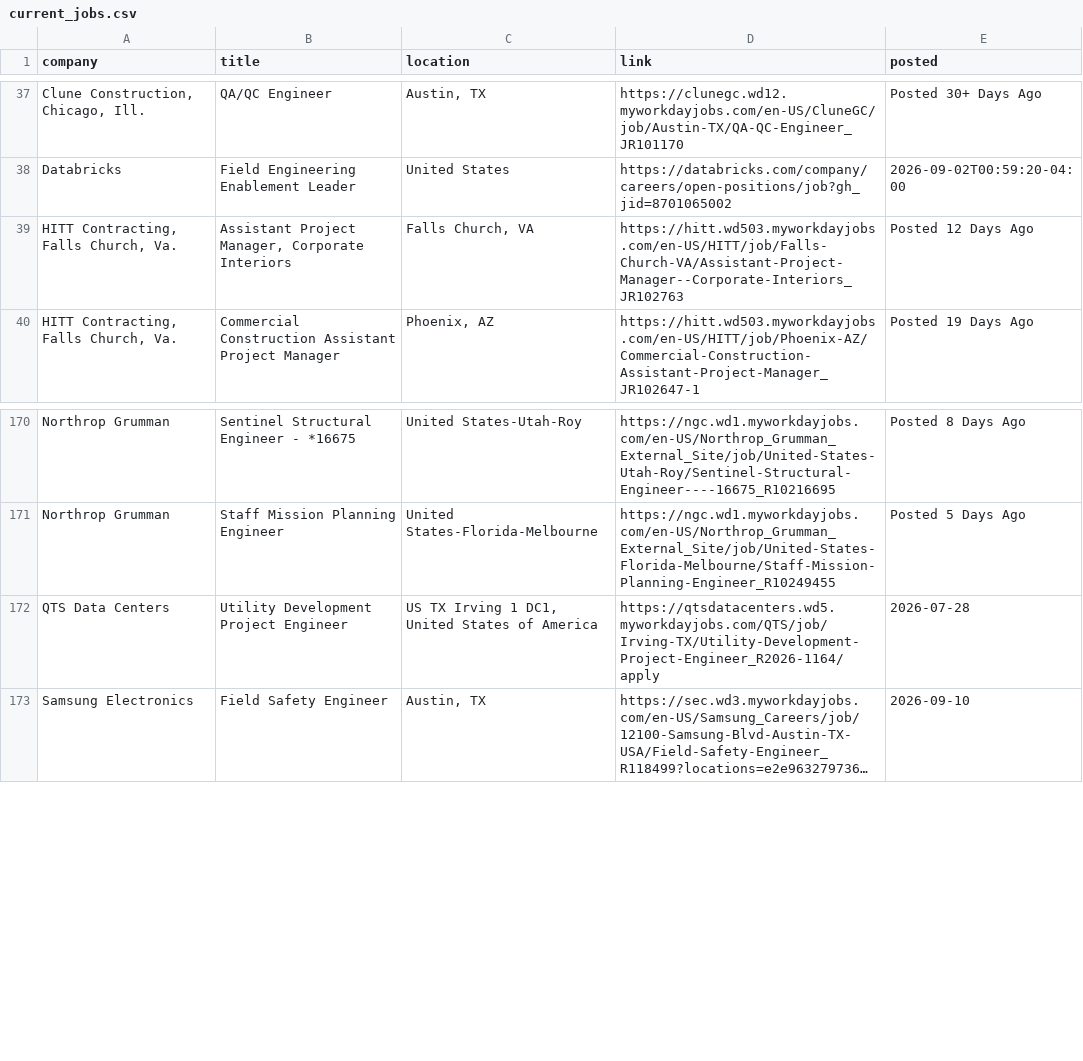
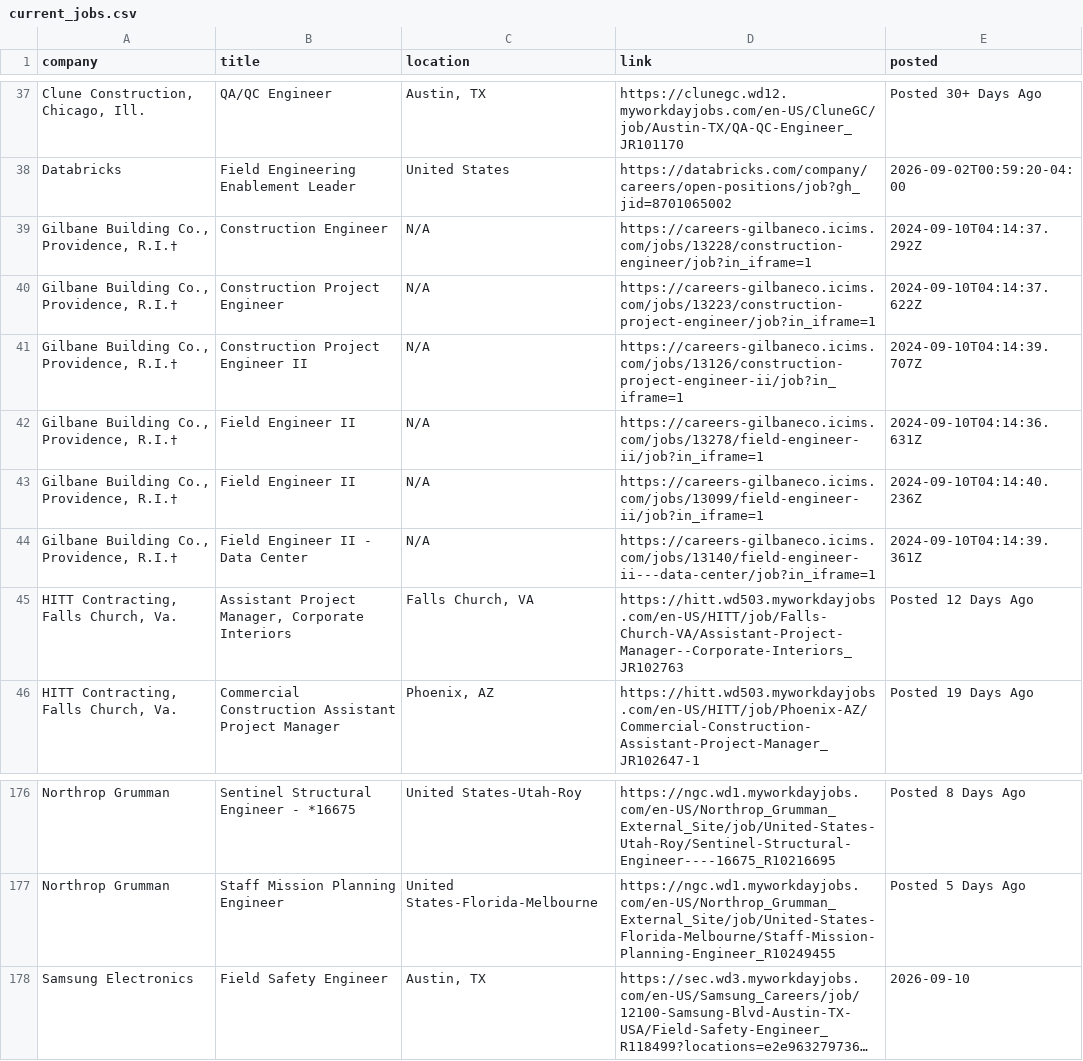
Before and after one commit to sandeepreddy46-max/Jobscrapper, a CSV file: current_jobs.csv, drawn as a sheet; only a part is shown, gaps mark what is left out; long unchanged cells end in …; removed rows and columns are numbered as before the commit, all else as after; the diff names each change by its address in the sheet, - before the commit and + after, or states it on an @@ line.

Commit message:
Construction job update - 2026-09-10 04:15 UTC

```diff
--- a/current_jobs.csv
+++ b/current_jobs.csv
+row 39: Gilbane Building Co., Providence, R.I.† | Construction Engineer | N/A | https://careers-gilbaneco.icims.com/jobs/13228/construction-engineer/job?in_iframe=1 | 2024-09-10T04:14:37.292Z
+row 40: Gilbane Building Co., Providence, R.I.† | Construction Project Engineer | N/A | https://careers-gilbaneco.icims.com/jobs/13223/construction-project-engineer/job?in_iframe=1 | 2024-09-10T04:14:37.622Z
+row 41: Gilbane Building Co., Providence, R.I.† | Construction Project Engineer II | N/A | https://careers-gilbaneco.icims.com/jobs/13126/construction-project-engineer-ii/job?in_iframe=1 | 2024-09-10T04:14:39.707Z
+row 42: Gilbane Building Co., Providence, R.I.† | Field Engineer II | N/A | https://careers-gilbaneco.icims.com/jobs/13278/field-engineer-ii/job?in_iframe=1 | 2024-09-10T04:14:36.631Z
+row 43: Gilbane Building Co., Providence, R.I.† | Field Engineer II | N/A | https://careers-gilbaneco.icims.com/jobs/13099/field-engineer-ii/job?in_iframe=1 | 2024-09-10T04:14:40.236Z
+row 44: Gilbane Building Co., Providence, R.I.† | Field Engineer II - Data Center | N/A | https://careers-gilbaneco.icims.com/jobs/13140/field-engineer-ii---data-center/job?in_iframe=1 | 2024-09-10T04:14:39.361Z
-row 172: QTS Data Centers | Utility Development Project Engineer | US TX Irving 1 DC1, United States of America | https://qtsdatacenters.wd5.myworkdayjobs.com/QTS/job/Irving-TX/Utility-Development-Project-Engineer_R2026-1164/apply | 2026-07-28
```
Also changed, not shown: source_health.csv.
